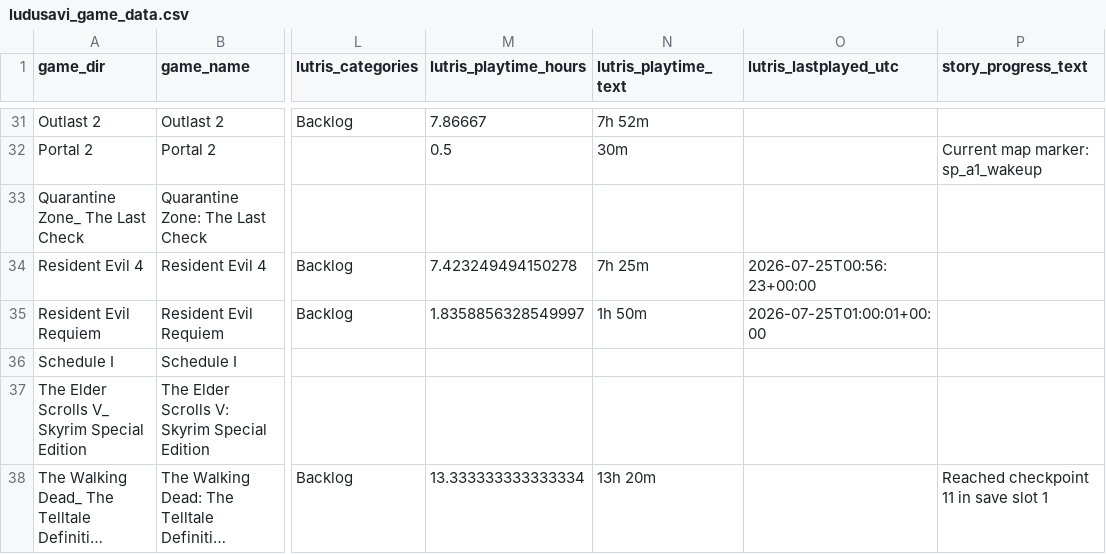
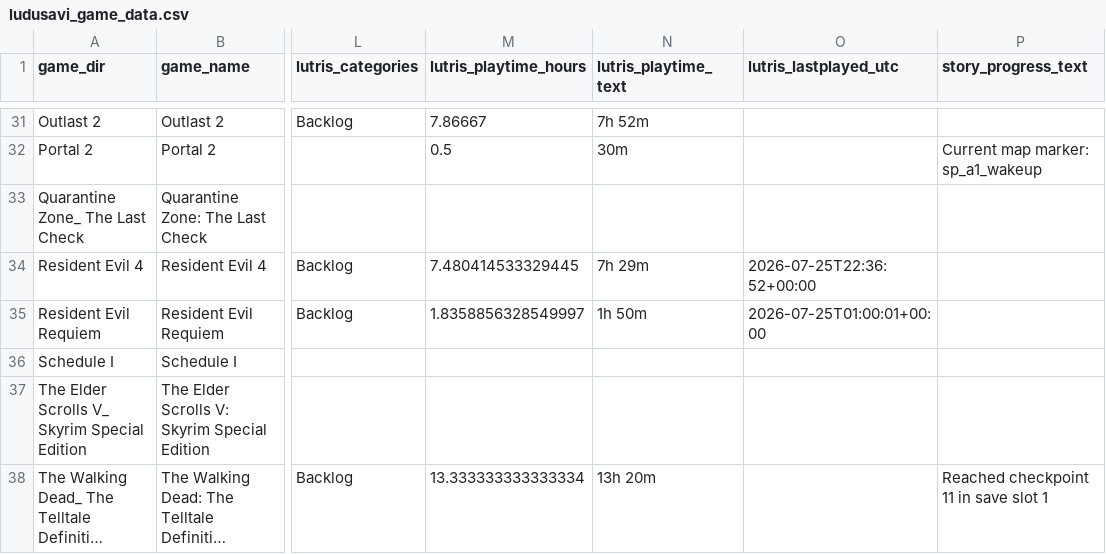
Before and after one commit to X3eRo0/ludusavi-stats-public, a CSV file: ludusavi_game_data.csv, drawn as a sheet; only a part is shown, gaps mark what is left out; long unchanged cells end in …; the diff names each change by its address in the sheet, - before the commit and + after, or states it on an @@ line.

```diff
--- a/ludusavi_game_data.csv
+++ b/ludusavi_game_data.csv
-M34 (lutris_playtime_hours): 7.423249494150278
+M34 (lutris_playtime_hours): 7.480414533329445
-N34 (lutris_playtime_text): 7h 25m
+N34 (lutris_playtime_text): 7h 29m
-O34 (lutris_lastplayed_utc): 2026-07-25T00:56:23+00:00
+O34 (lutris_lastplayed_utc): 2026-07-25T22:36:52+00:00
```
